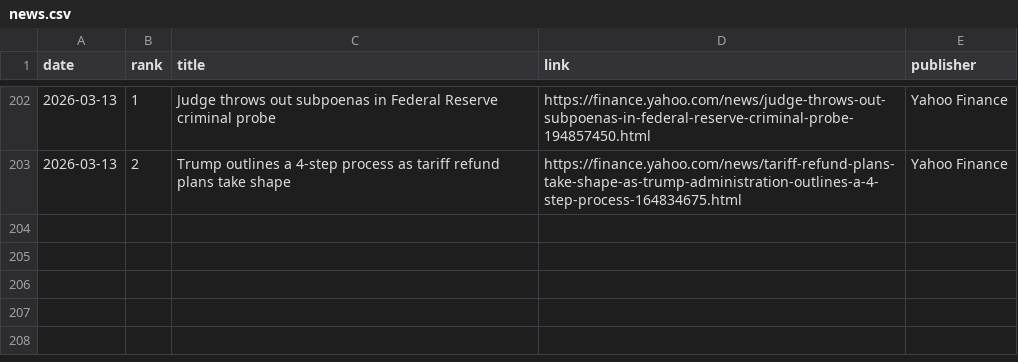
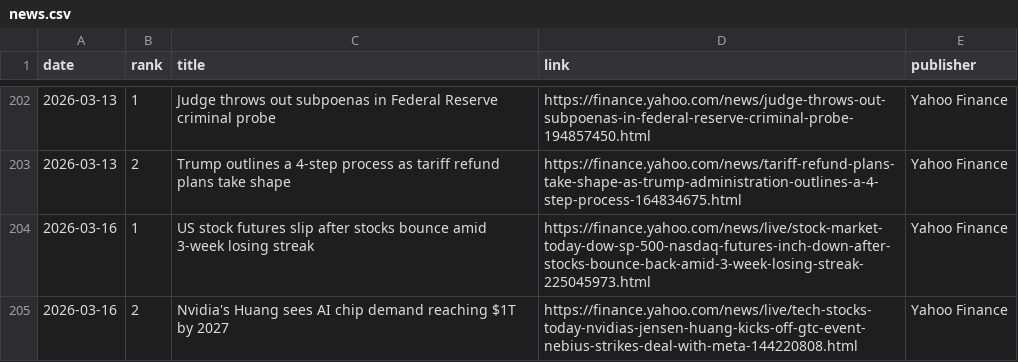
Before and after one commit to JeremyTadlock/DQN-Daily-Returns-Stock-Prediction, a CSV file: docs/news.csv, drawn as a sheet; only a part is shown, gaps mark what is left out.

```diff
--- a/docs/news.csv
+++ b/docs/news.csv
@@ -203 +203,3 @@ date,rank,title,link,publisher
 2026-03-13,2,Trump outlines a 4-step process as tariff refund plans take shape,https://finance.yahoo.com/news/tariff-refund-plans-take-shape-as-trump-administration-outlines-a-4-step-process-164834675.html,Yahoo Finance
+2026-03-16,1,US stock futures slip after stocks bounce amid 3-week losing streak,https://finance.yahoo.com/news/live/stock-market-today-dow-sp-500-nasdaq-futures-inch-down-after-stocks-bounce-back-amid-3-week-losing-streak-225045973.html,Yahoo Finance
+2026-03-16,2,Nvidia's Huang sees AI chip demand reaching $1T by 2027,https://finance.yahoo.com/news/live/tech-stocks-today-nvidias-jensen-huang-kicks-off-gtc-event-nebius-strikes-deal-with-meta-144220808.html,Yahoo Finance
```
Also changed, not shown: docs/history.csv, 1 other file.
